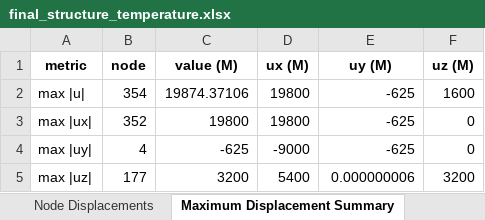
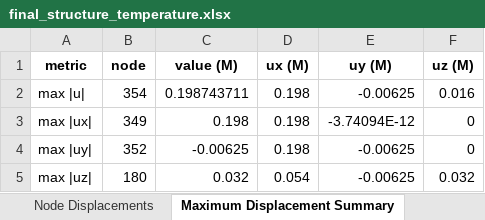
Before and after one commit to yousertin/MSA-Project, an Excel workbook: outputs/final_structure_temperature.xlsx, sheet Maximum Displacement Summary, drawn as a sheet; values as stored, in another font and other column widths than the file's, no borders; the diff names each change by its address in the sheet, - before the commit and + after, or states it on an @@ line.

```diff
--- a/outputs/final_structure_temperature.xlsx (sheet Maximum Displacement Summary)
+++ b/outputs/final_structure_temperature.xlsx (sheet Maximum Displacement Summary)
-C2 (value (M)): 19874.37106
+C2 (value (M)): 0.198743711
-D2:D3 (ux (M)): 19800
+D2:D3 (ux (M)): 0.198
-E2 (uy (M)): -625
+E2 (uy (M)): -0.00625
-F2 (uz (M)): 1600
+F2 (uz (M)): 0.016
-B3 (node): 352
+B3 (node): 349
-C3 (value (M)): 19800
+C3 (value (M)): 0.198
-E3 (uy (M)): -625
+E3 (uy (M)): -3.74094E-12
-B4 (node): 4
+B4 (node): 352
-C4 (value (M)): -625
+C4 (value (M)): -0.00625
-D4 (ux (M)): -9000
+D4 (ux (M)): 0.198
-E4 (uy (M)): -625
+E4 (uy (M)): -0.00625
-B5 (node): 177
+B5 (node): 180
-C5 (value (M)): 3200
+C5 (value (M)): 0.032
-D5 (ux (M)): 5400
+D5 (ux (M)): 0.054
-E5 (uy (M)): 0.000000006
+E5 (uy (M)): -0.00625
-F5 (uz (M)): 3200
+F5 (uz (M)): 0.032
```
Also changed, not shown: sheet Frame Member Full Results, sheet Frame Member Summary, sheet Node Displacements, sheet Reaction Forces, outputs/final_structure_comprehensive_loads.xlsx, outputs/final_structure_member_loads.xlsx, 13 other files.
